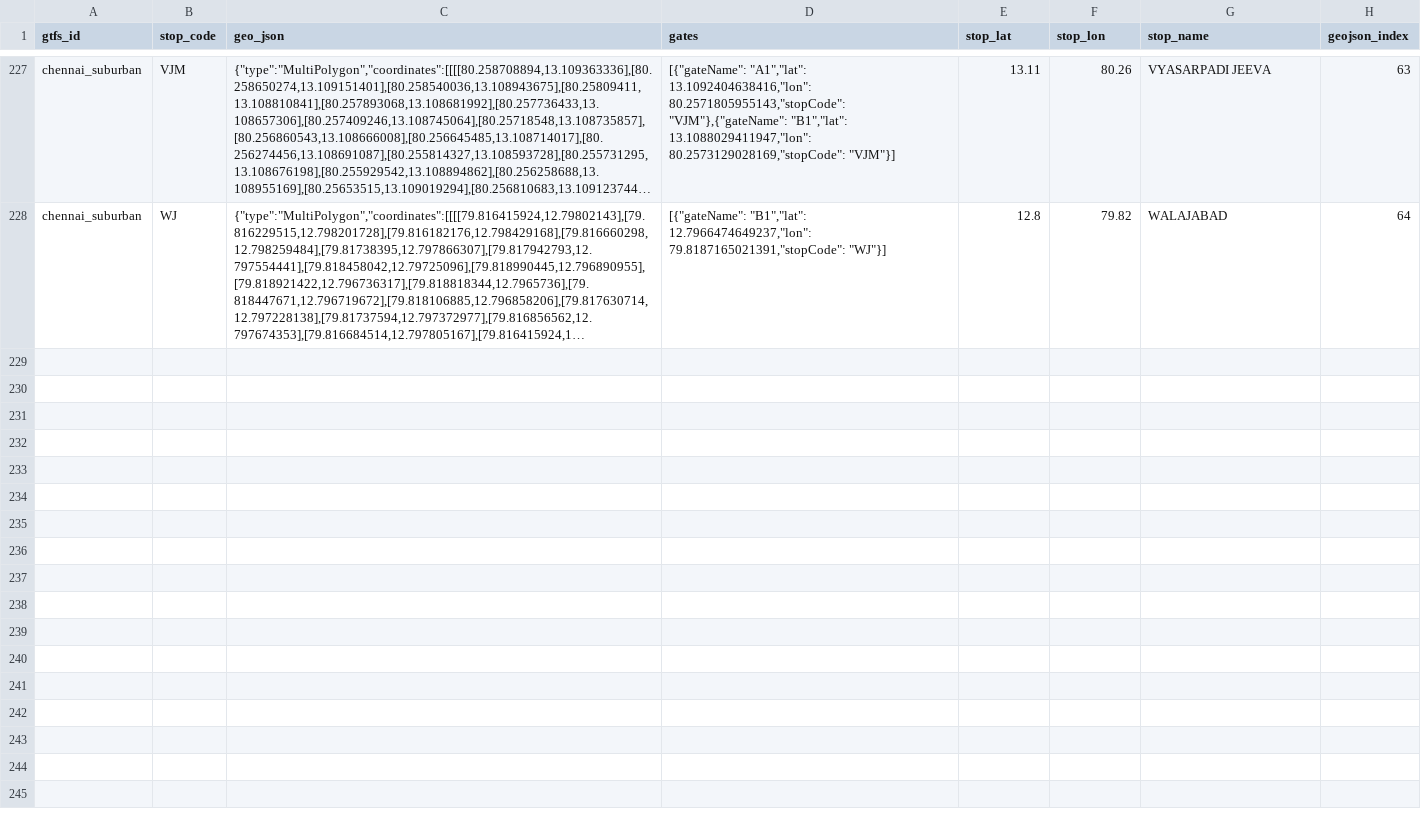
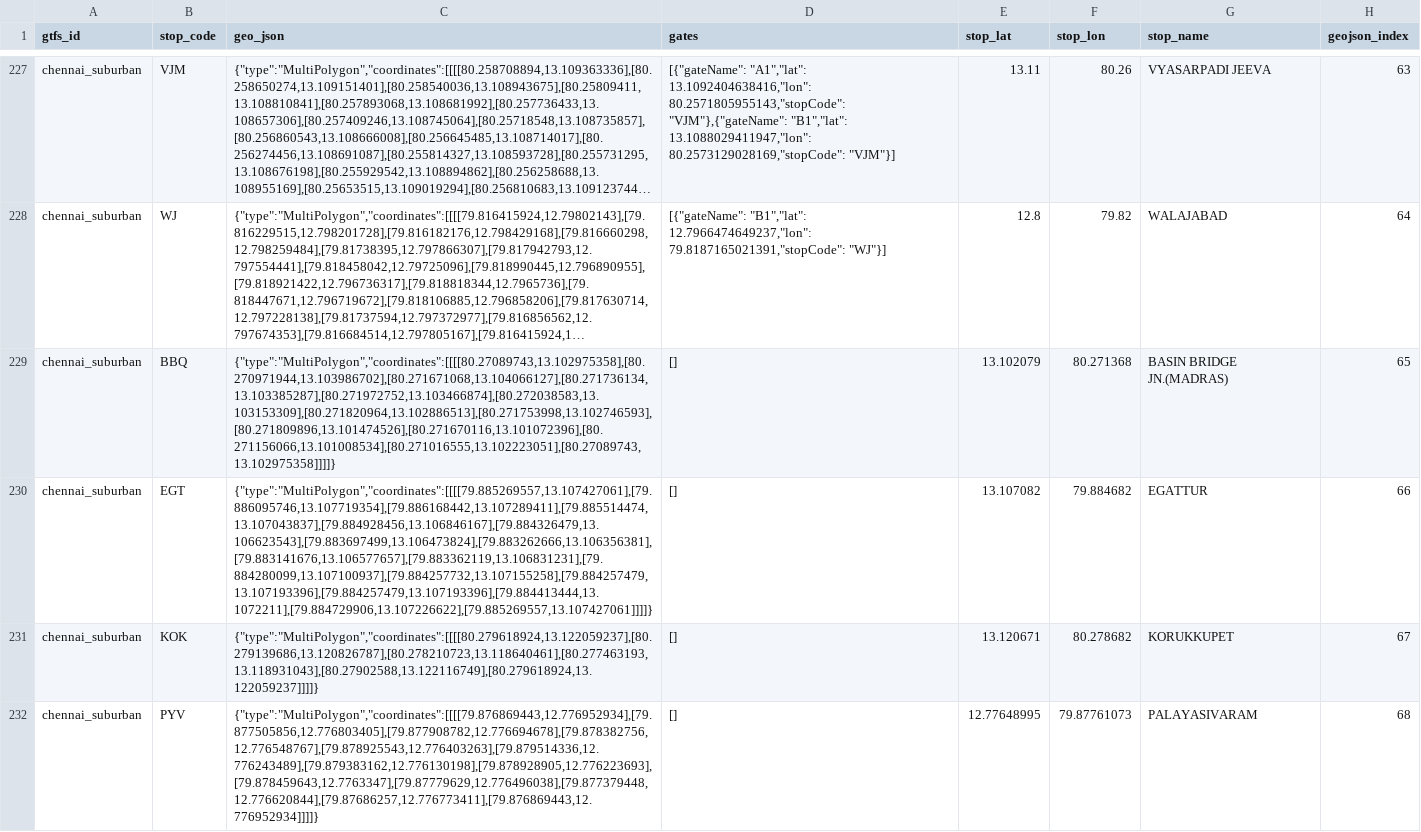
Before and after one commit to nammayatri/gtfs-inmemory-server-rust, a CSV file: assets/stop_geojsons.csv, drawn as a sheet; only a part is shown, gaps mark what is left out; long unchanged cells end in …; the diff names each change by its address in the sheet, - before the commit and + after, or states it on an @@ line.

Commit message:
gtfs/feat:adding-few-more-geo-json

```diff
--- a/assets/stop_geojsons.csv
+++ b/assets/stop_geojsons.csv
+row 229: chennai_suburban | BBQ | {"type":"MultiPolygon","coordinates":[[[[80.27089743,13.102975358],[80.270971944,13.103986702],[80.271671068,13.104066127],[80.271736134,13.103385287],[80.271972752,13.103466874],[80.272038583,13.103153309],[80.271820964,13.102886513],[80.271753998,13.102746593],[80.271809896,13.101474526],[80.271670116,13.101072396],[80.271156066,13.101008534],[80.271016555,13.102223051],[80.27089743,13.102975358]]]]} | [] | 13.102079 | 80.271368 | BASIN BRIDGE JN.(MADRAS) | 65
+row 230: chennai_suburban | EGT | {"type":"MultiPolygon","coordinates":[[[[79.885269557,13.107427061],[79.886095746,13.107719354],[79.886168442,13.107289411],[79.885514474,13.107043837],[79.884928456,13.106846167],[79.884326479,13.106623543],[79.883697499,13.106473824],[79.883262666,13.106356381],[79.883141676,13.106577657],[79.883362119,13.106831231],[79.884280099,13.107100937],[79.884257732,13.107155258],[79.884257479,13.107193396],[79.884257479,13.107193396],[79.884413444,13.1072211],[79.884729906,13.107226622],[79.885269557,13.107427061]]]]} | [] | 13.107082 | 79.884682 | EGATTUR | 66
+row 231: chennai_suburban | KOK | {"type":"MultiPolygon","coordinates":[[[[80.279618924,13.122059237],[80.279139686,13.120826787],[80.278210723,13.118640461],[80.277463193,13.118931043],[80.27902588,13.122116749],[80.279618924,13.122059237]]]]} | [] | 13.120671 | 80.278682 | KORUKKUPET | 67
+row 232: chennai_suburban | PYV | {"type":"MultiPolygon","coordinates":[[[[79.876869443,12.776952934],[79.877505856,12.776803405],[79.877908782,12.776694678],[79.878382756,12.776548767],[79.878925543,12.776403263],[79.879514336,12.776243489],[79.879383162,12.776130198],[79.878928905,12.776223693],[79.878459643,12.7763347],[79.87779629,12.776496038],[79.877379448,12.776620844],[79.87686257,12.776773411],[79.876869443,12.776952934]]]]} | [] | 12.77648995 | 79.87761073 | PALAYASIVARAM | 68
```
